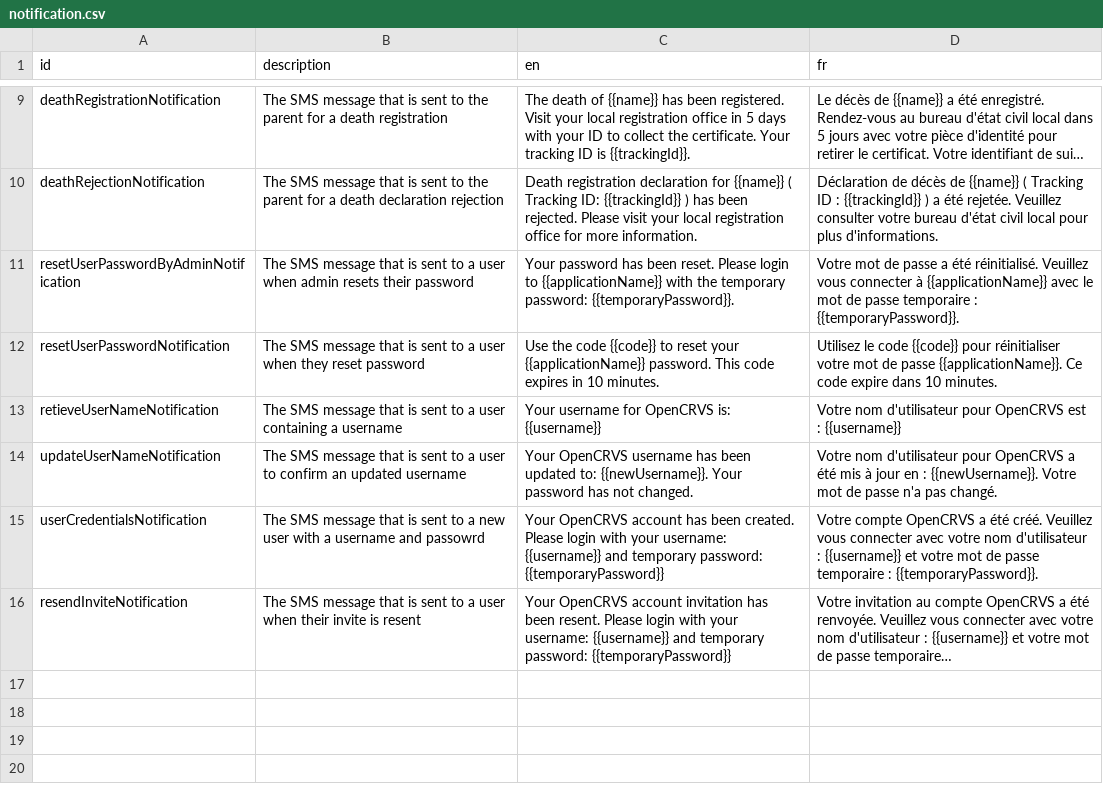
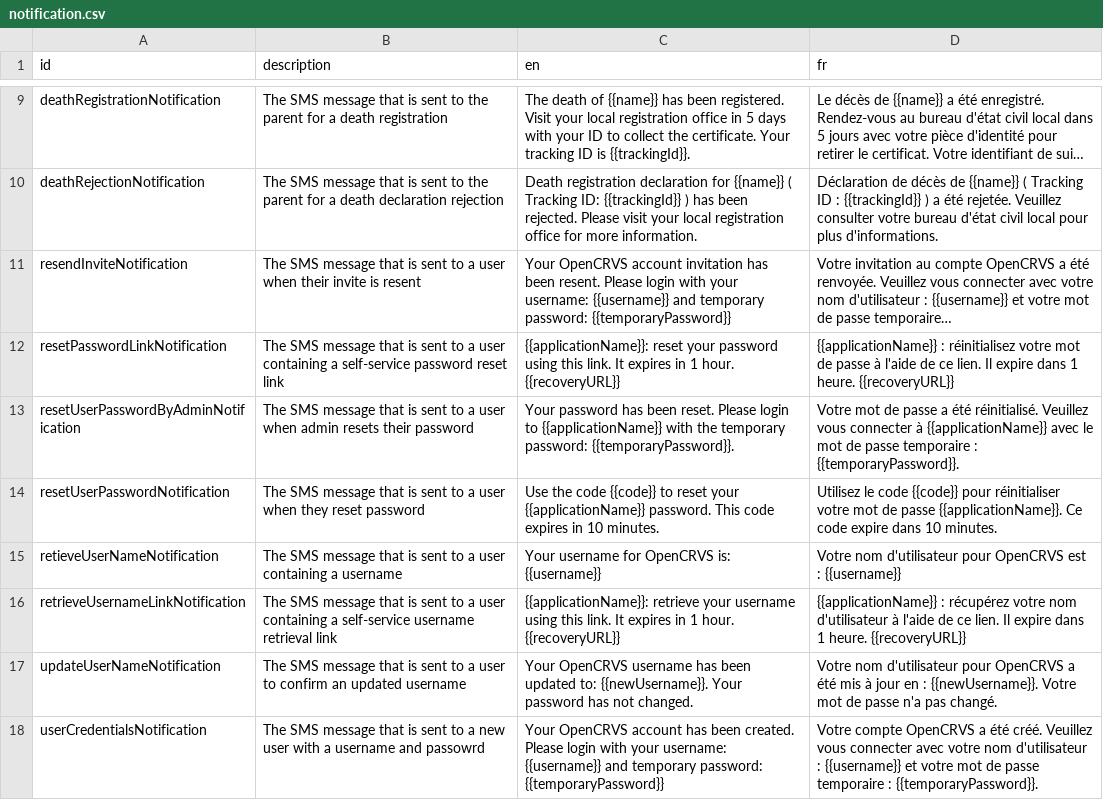
Before and after one commit to opencrvs/opencrvs-core, a CSV file: packages/countryconfig-template/src/translations/notification.csv, drawn as a sheet; only a part is shown, gaps mark what is left out; long unchanged cells end in …; the diff names each change by its address in the sheet, - before the commit and + after, or states it on an @@ line.

Commit message:
feat(countryconfig): add recovery-link email and sms templates
Renders the token from PASSWORD_RESET_LINK/USERNAME_REMINDER_LINK
notifications into an email/SMS link composed from LOGIN_URL, with the
token URL-encoded so base64 tokens containing +, / and = survive the
login app's query-string parsing.

```diff
--- a/packages/countryconfig-template/src/translations/notification.csv
+++ b/packages/countryconfig-template/src/translations/notification.csv
@@ row 16 moved to row 11: resendInviteNotification @@
+row 12: resetPasswordLinkNotification | The SMS message that is sent to a user containing a self-service password reset link | {{applicationName}}: reset your password using this link. It expires in 1 hour. {{recoveryURL}} | {{applicationName}} : réinitialisez votre mot de passe à l'aide de ce lien. Il expire dans 1 heure. {{recoveryURL}}
+row 16: retrieveUsernameLinkNotification | The SMS message that is sent to a user containing a self-service username retrieval link | {{applicationName}}: retrieve your username using this link. It expires in 1 hour. {{recoveryURL}} | {{applicationName}} : récupérez votre nom d'utilisateur à l'aide de ce lien. Il expire dans 1 heure. {{recoveryURL}}
```
Also changed, not shown: packages/testland/src/translations/notification.csv, 10 other files.
